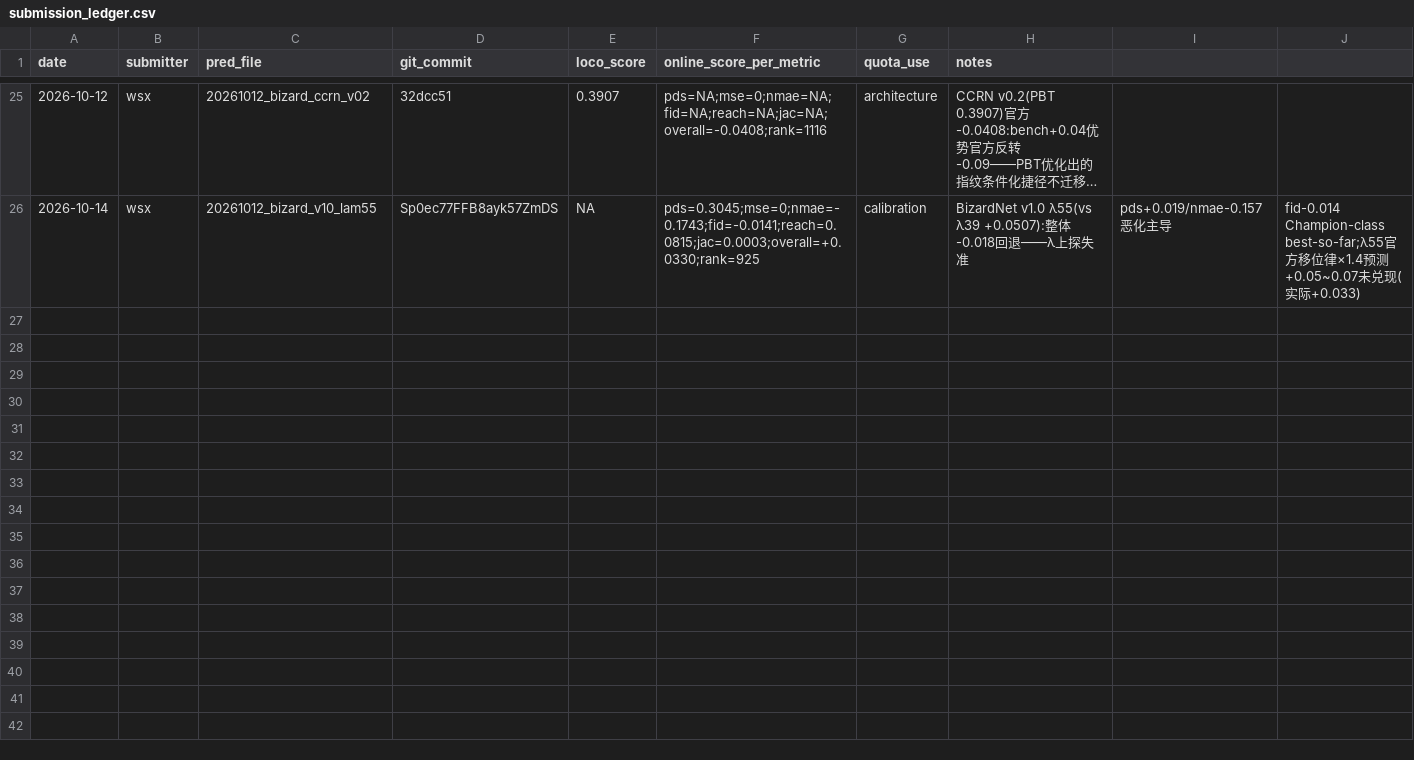
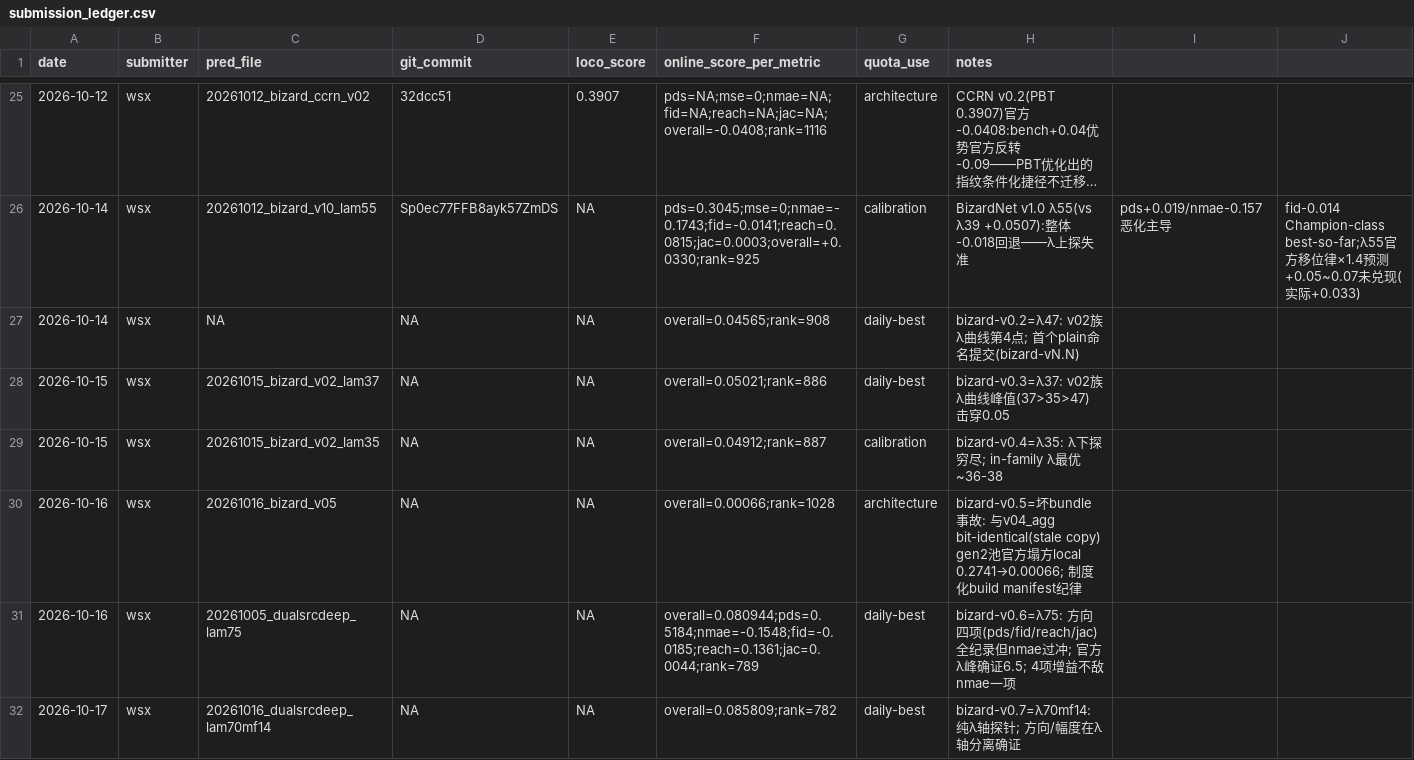
Before and after one commit to WangLabCSU/aivc2026, a CSV file: submission_ledger.csv, drawn as a sheet; only a part is shown, gaps mark what is left out; long unchanged cells end in …; rows hold the shown columns only; the diff covers the shown part only; the diff names each change by its address in the sheet, - before the commit and + after, or states it on an @@ line.

```diff
--- a/submission_ledger.csv
+++ b/submission_ledger.csv
+row 27: 2026-10-14 | wsx | NA | NA | NA | overall=0.04565;rank=908 | daily-best | bizard-v0.2=λ47: v02族λ曲线第4点; 首个plain命名提交(bizard-vN.N)
+row 28: 2026-10-15 | wsx | 20261015_bizard_v02_lam37 | NA | NA | overall=0.05021;rank=886 | daily-best | bizard-v0.3=λ37: v02族λ曲线峰值(37>35>47) 击穿0.05
+row 29: 2026-10-15 | wsx | 20261015_bizard_v02_lam35 | NA | NA | overall=0.04912;rank=887 | calibration | bizard-v0.4=λ35: λ下探穷尽; in-family λ最优~36-38
+row 30: 2026-10-16 | wsx | 20261016_bizard_v05 | NA | NA | overall=0.00066;rank=1028 | architecture | bizard-v0.5=坏bundle事故: 与v04_agg bit-identical(stale copy) gen2池官方塌方local 0.2741→0.00066; 制度化build manifest纪律
+row 31: 2026-10-16 | wsx | 20261005_dualsrcdeep_lam75 | NA | NA | overall=0.080944;pds=0.5184;nmae=-0.1548;fid=-0.0185;reach=0.1361;jac=0.0044;rank=789 | daily-best | bizard-v0.6=λ75: 方向四项(pds/fid/reach/jac)全纪录但nmae过冲; 官方λ峰确证6.5; 4项增益不敌nmae一项
+row 32: 2026-10-17 | wsx | 20261016_dualsrcdeep_lam70mf14 | NA | NA | overall=0.085809;rank=782 | daily-best | bizard-v0.7=λ70mf14: 纯λ轴探针; 方向/幅度在λ轴分离确证
```
Also changed, not shown: 16 added rows elsewhere in this file, 2 other files.
